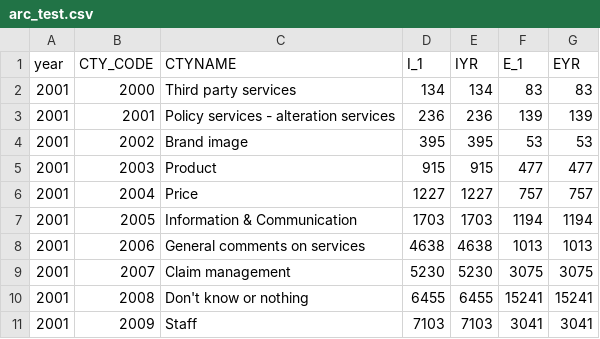
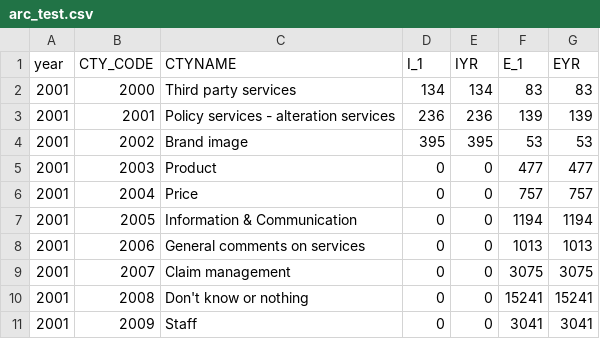
Before and after one commit to mukunthan23/mukunthan23.github.io, a CSV file: arc_test.csv, drawn as a sheet.

Commit message:
Update arc_test.csv

```diff
--- a/arc_test.csv
+++ b/arc_test.csv
@@ -4,8 +4,8 @@ year,CTY_CODE,CTYNAME,I_1,IYR,E_1,EYR
 2001,2002,Brand image,395,395,53,53
-2001,2003,Product,915,915,477,477
-2001,2004,Price,"1227","1227",757,757
-2001,2005,Information & Communication,"1703","1703","1194","1194"
-2001,2006,General comments on services,"4638","4638","1013","1013"
-2001,2007,Claim management,"5230","5230","3075","3075"
-2001,2008,Don't know or nothing,"6455","6455","15241","15241"
-2001,2009,Staff,"7103","7103","3041","3041"
+2001,2003,Product,0,0,477,477
+2001,2004,Price,"0","0",757,757
+2001,2005,Information & Communication,"0","0","1194","1194"
+2001,2006,General comments on services,"0","0","1013","1013"
+2001,2007,Claim management,"0","0","3075","3075"
+2001,2008,Don't know or nothing,"0","0","15241","15241"
+2001,2009,Staff,"0","0","3041","3041"
```
